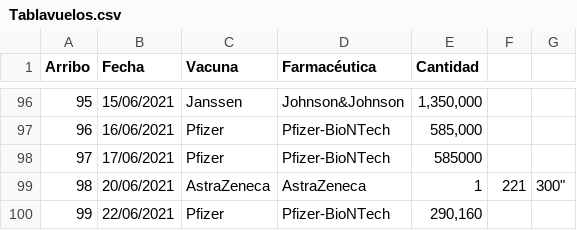
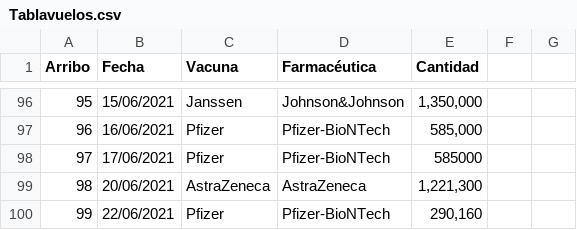
Before and after one commit to fdealbam/Vacunas, a CSV file: Tablavuelos.csv, drawn as a sheet; only a part is shown, gaps mark what is left out; the diff names each change by its address in the sheet, - before the commit and + after, or states it on an @@ line.

Commit message:
Update Tablavuelos.csv

```diff
--- a/Tablavuelos.csv
+++ b/Tablavuelos.csv
-E99 (Cantidad): 1
+E99 (Cantidad): 1,221,300
-F99: 221
+F99: (empty)
-G99: 300"
+G99: (empty)
```
